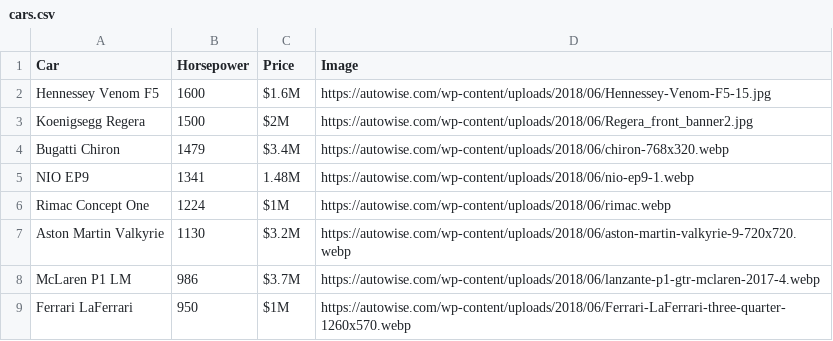
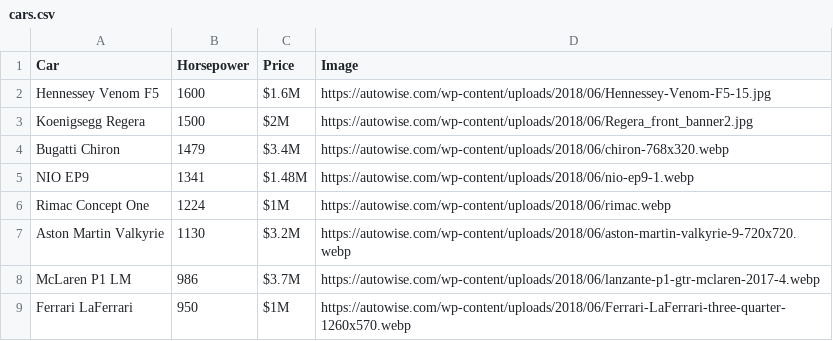
Before and after one commit to dark-teal-coder/t-traversy-data-vis-bokeh, a CSV file: cars.csv, drawn as a sheet; the diff names each change by its address in the sheet, - before the commit and + after, or states it on an @@ line.

Commit message:
Clean data file

```diff
--- a/cars.csv
+++ b/cars.csv
-C5 (Price): 1.48M
+C5 (Price): $1.48M
```
